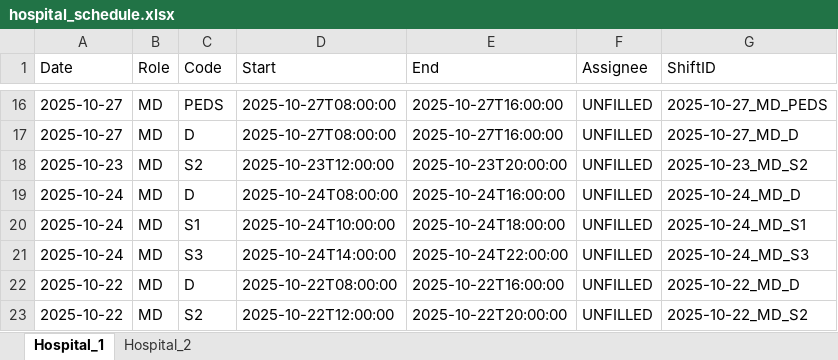
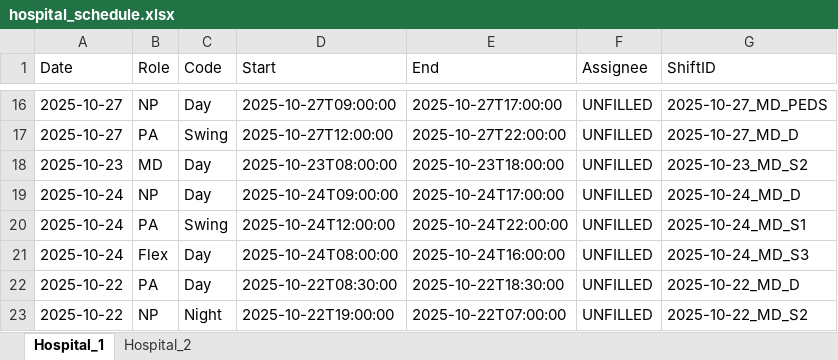
Before and after one commit to veektortee/scheduling-webapp, an Excel workbook: public/local-solver-package/Result_14/hospital_schedule.xlsx, sheet Hospital_1, drawn as a sheet; only a part is shown, gaps mark what is left out; values as stored, in another font and other column widths than the file's, no borders; the diff covers the shown part only; the diff names each change by its address in the sheet, - before the commit and + after, or states it on an @@ line.

```diff
--- a/public/local-solver-package/Result_14/hospital_schedule.xlsx (sheet Hospital_1)
+++ b/public/local-solver-package/Result_14/hospital_schedule.xlsx (sheet Hospital_1)
-B16 (Role): MD
+B16 (Role): NP
-C16 (Code): PEDS
+C16 (Code): Day
-D16 (Start): 2025-10-27T08:00:00
+D16 (Start): 2025-10-27T09:00:00
-E16 (End): 2025-10-27T16:00:00
+E16 (End): 2025-10-27T17:00:00
-B17 (Role): MD
+B17 (Role): PA
-C17 (Code): D
+C17 (Code): Swing
-D17 (Start): 2025-10-27T08:00:00
+D17 (Start): 2025-10-27T12:00:00
-E17 (End): 2025-10-27T16:00:00
+E17 (End): 2025-10-27T22:00:00
-C18 (Code): S2
+C18 (Code): Day
-D18 (Start): 2025-10-23T12:00:00
+D18 (Start): 2025-10-23T08:00:00
-E18 (End): 2025-10-23T20:00:00
+E18 (End): 2025-10-23T18:00:00
-B19 (Role): MD
+B19 (Role): NP
-C19 (Code): D
+C19 (Code): Day
-D19 (Start): 2025-10-24T08:00:00
+D19 (Start): 2025-10-24T09:00:00
-E19 (End): 2025-10-24T16:00:00
+E19 (End): 2025-10-24T17:00:00
-B20 (Role): MD
+B20 (Role): PA
-C20 (Code): S1
+C20 (Code): Swing
-D20 (Start): 2025-10-24T10:00:00
+D20 (Start): 2025-10-24T12:00:00
-E20 (End): 2025-10-24T18:00:00
+E20 (End): 2025-10-24T22:00:00
-B21 (Role): MD
+B21 (Role): Flex
-C21 (Code): S3
+C21 (Code): Day
-D21 (Start): 2025-10-24T14:00:00
+D21 (Start): 2025-10-24T08:00:00
-E21 (End): 2025-10-24T22:00:00
+E21 (End): 2025-10-24T16:00:00
-B22 (Role): MD
+B22 (Role): PA
-C22 (Code): D
+C22 (Code): Day
-D22 (Start): 2025-10-22T08:00:00
+D22 (Start): 2025-10-22T08:30:00
-E22 (End): 2025-10-22T16:00:00
+E22 (End): 2025-10-22T18:30:00
-B23 (Role): MD
+B23 (Role): NP
-C23 (Code): S2
+C23 (Code): Night
-D23 (Start): 2025-10-22T12:00:00
+D23 (Start): 2025-10-22T19:00:00
-E23 (End): 2025-10-22T20:00:00
+E23 (End): 2025-10-22T07:00:00
```
Also changed, not shown: 32 edited cells elsewhere in this sheet, sheet Hospital_2, public/local-solver-package/Result_14/calendar.xlsx, public/local-solver-package/Result_14/schedules.xlsx, 15 other files.
